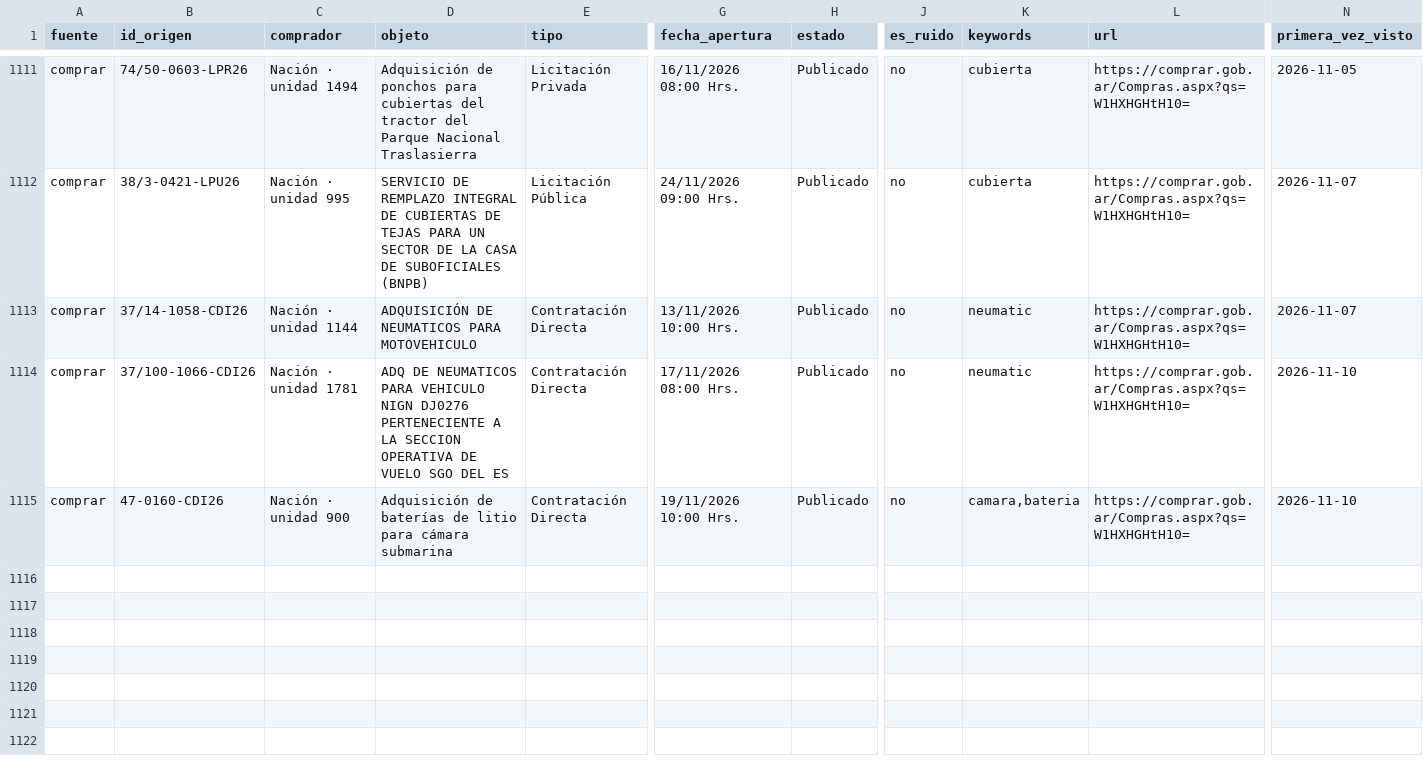
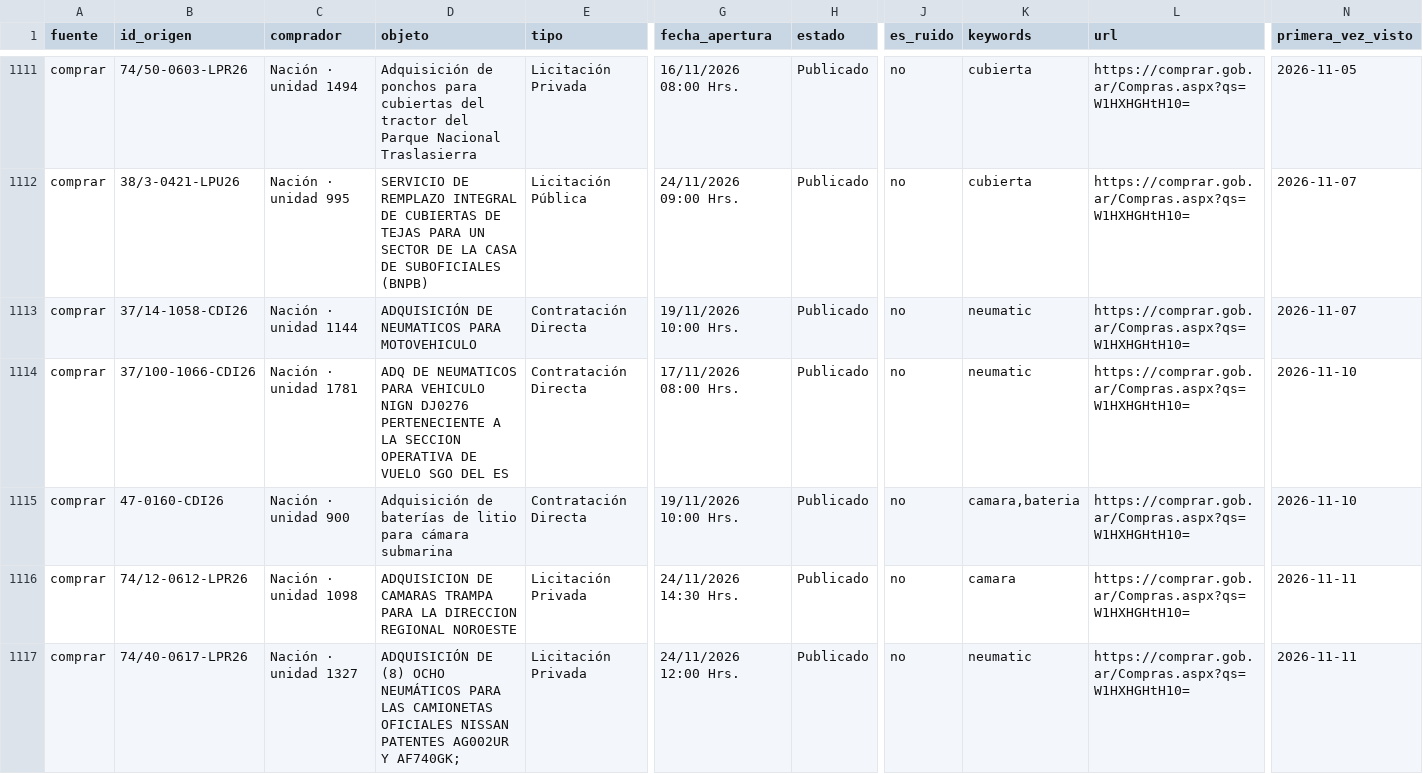
Before and after one commit to Santino530/radar-licitaciones, a CSV file: data/historico.csv, drawn as a sheet; only a part is shown, gaps mark what is left out; rows hold the shown columns only; the diff names each change by its address in the sheet, - before the commit and + after, or states it on an @@ line.

Commit message:
Radar: corrida 2026-11-11 19:08 UTC

```diff
--- a/data/historico.csv
+++ b/data/historico.csv
-G1113 (fecha_apertura): 13/11/2026 10:00 Hrs.
+G1113 (fecha_apertura): 19/11/2026 10:00 Hrs.
+row 1116: comprar | 74/12-0612-LPR26 | Nación · unidad 1098 | ADQUISICION DE CAMARAS TRAMPA PARA LA DIRECCION REGIONAL NOROESTE | Licitación Privada | 24/11/2026 14:30 Hrs. | Publicado | no | camara | https://comprar.gob.ar/Compras.aspx?qs=W1HXHGHtH10= | 2026-11-11
+row 1117: comprar | 74/40-0617-LPR26 | Nación · unidad 1327 | ADQUISICIÓN DE (8) OCHO NEUMÁTICOS PARA LAS CAMIONETAS OFICIALES NISSAN PATENTES AG002UR Y AF740GK; | Licitación Privada | 24/11/2026 12:00 Hrs. | Publicado | no | neumatic | https://comprar.gob.ar/Compras.aspx?qs=W1HXHGHtH10= | 2026-11-11
```
Also changed, not shown: data/radar_sin_verificar.csv, 2 other files.
